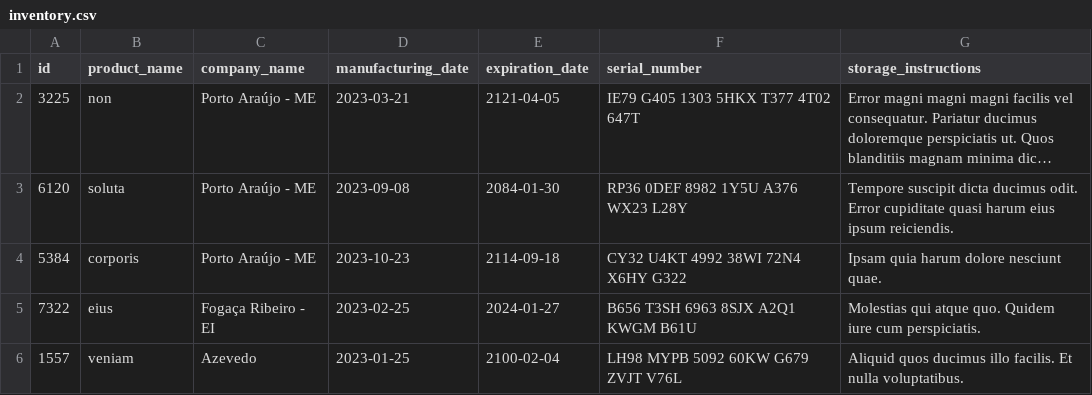
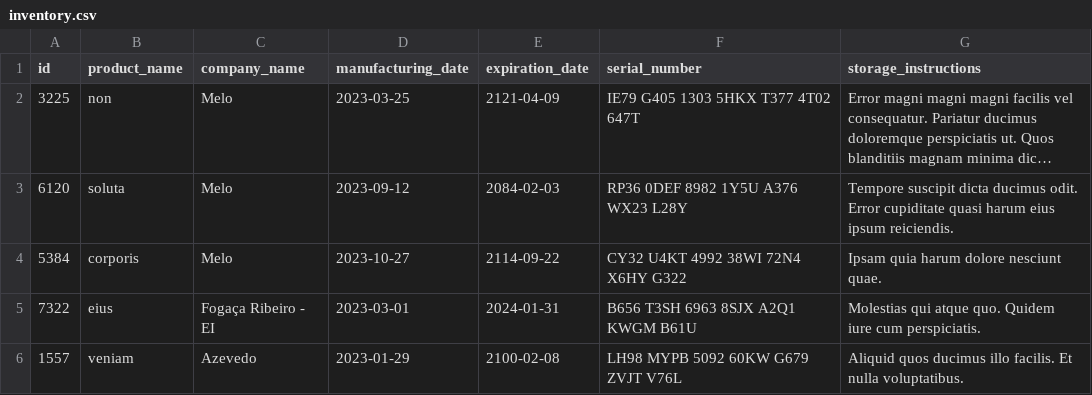
Before and after one commit to BrunoBury/project-inventory-report, a CSV file: inventory_report/data/inventory.csv, drawn as a sheet; long unchanged cells end in …; the diff names each change by its address in the sheet, - before the commit and + after, or states it on an @@ line.

Commit message:
create test_product_report, req02

```diff
--- a/inventory_report/data/inventory.csv
+++ b/inventory_report/data/inventory.csv
-C2:C4 (company_name): Porto Araújo - ME
+C2:C4 (company_name): Melo
-D2 (manufacturing_date): 2023-03-21
+D2 (manufacturing_date): 2023-03-25
-E2 (expiration_date): 2121-04-05
+E2 (expiration_date): 2121-04-09
-D3 (manufacturing_date): 2023-09-08
+D3 (manufacturing_date): 2023-09-12
-E3 (expiration_date): 2084-01-30
+E3 (expiration_date): 2084-02-03
-D4 (manufacturing_date): 2023-10-23
+D4 (manufacturing_date): 2023-10-27
-E4 (expiration_date): 2114-09-18
+E4 (expiration_date): 2114-09-22
-D5 (manufacturing_date): 2023-02-25
+D5 (manufacturing_date): 2023-03-01
-E5 (expiration_date): 2024-01-27
+E5 (expiration_date): 2024-01-31
-D6 (manufacturing_date): 2023-01-25
+D6 (manufacturing_date): 2023-01-29
-E6 (expiration_date): 2100-02-04
+E6 (expiration_date): 2100-02-08
```
Also changed, not shown: 2 other files.
